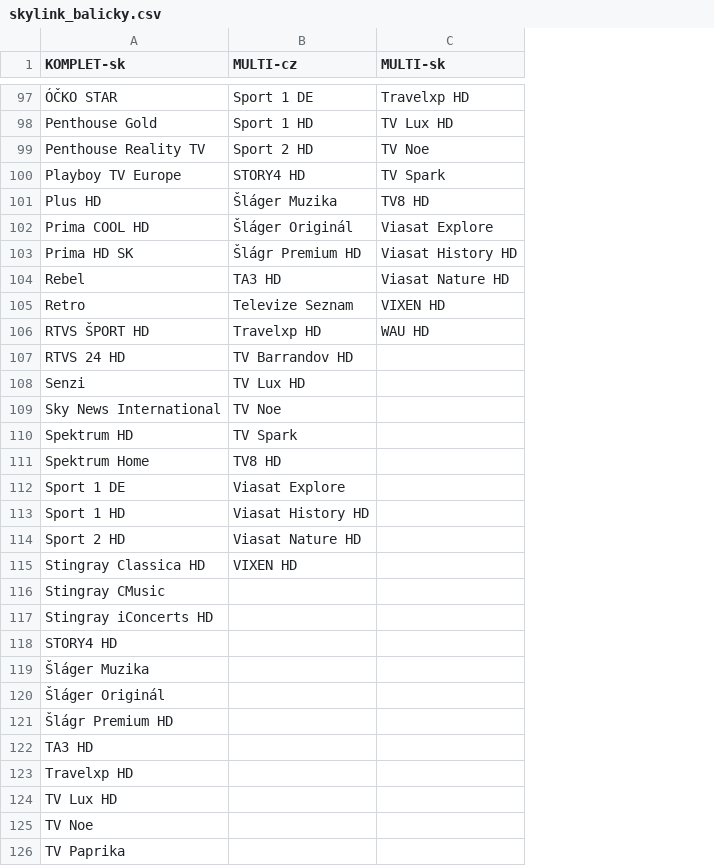
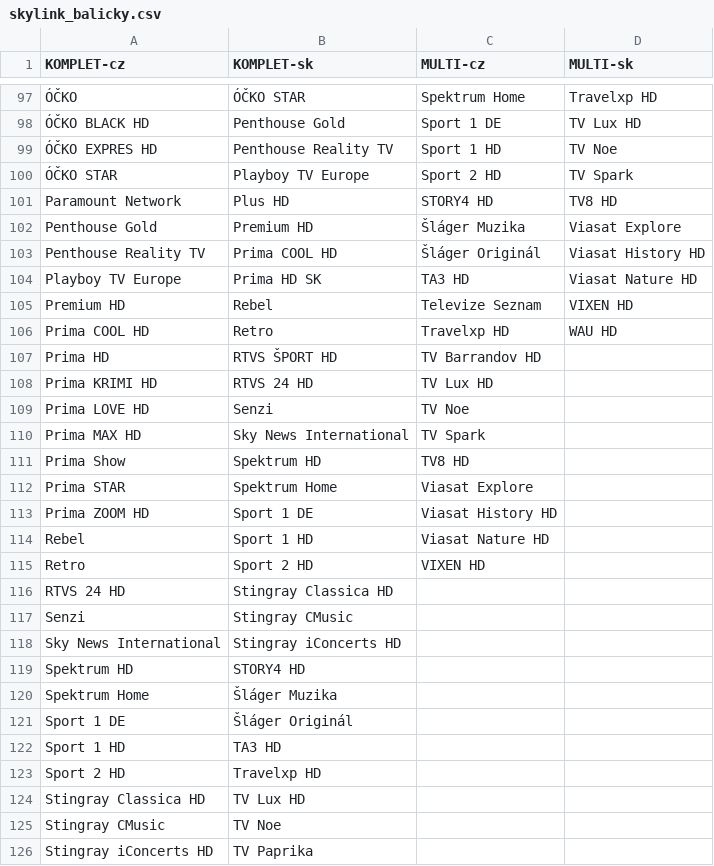
Before and after one commit to milankomaj/data, a CSV file: epg-grabber/csv/skylink_balicky.csv, drawn as a sheet; only a part is shown, gaps mark what is left out; removed rows and columns are numbered as before the commit, all else as after; the diff covers the shown part only; the diff names each change by its address in the sheet, - before the commit and + after, or states it on an @@ line.

```diff
--- a/epg-grabber/csv/skylink_balicky.csv
+++ b/epg-grabber/csv/skylink_balicky.csv
+column A (KOMPLET-cz), rows 97-101: ÓČKO | ÓČKO BLACK HD | ÓČKO EXPRES HD | ÓČKO STAR | Paramount Network; rows 103-126: Penthouse Reality TV | Playboy TV Europe | Premium HD | Prima COOL HD | Prima HD | Prima KRIMI HD | Prima LOVE HD | Prima MAX HD | Prima Show | Prima STAR | Prima ZOOM HD | Rebel | Retro | RTVS 24 HD | Senzi | Sky News International | Spektrum HD | Spektrum Home | Sport 1 DE | Sport 1 HD | Sport 2 HD | Stingray Classica HD | Stingray CMusic | Stingray iConcerts HD
-C97 (MULTI-cz): Sport 1 DE
+C97 (MULTI-cz): Spektrum Home
-C98 (MULTI-cz): Sport 1 HD
+C98 (MULTI-cz): Sport 1 DE
-C99 (MULTI-cz): Sport 2 HD
+C99 (MULTI-cz): Sport 1 HD
-C100 (MULTI-cz): STORY4 HD
+C100 (MULTI-cz): Sport 2 HD
-C101 (MULTI-cz): Šláger Muzika
+C101 (MULTI-cz): STORY4 HD
+row 102: Penthouse Gold | Premium HD | Šláger Muzika | Viasat Explore
-D103 (MULTI-sk): Viasat Explore
+D103 (MULTI-sk): Viasat History HD
-C104 (MULTI-cz): Šlágr Premium HD
+C104 (MULTI-cz): TA3 HD
-D104 (MULTI-sk): Viasat History HD
+D104 (MULTI-sk): Viasat Nature HD
-C105 (MULTI-cz): TA3 HD
+C105 (MULTI-cz): Televize Seznam
-D105 (MULTI-sk): Viasat Nature HD
+D105 (MULTI-sk): VIXEN HD
-C106 (MULTI-cz): Televize Seznam
+C106 (MULTI-cz): Travelxp HD
-D106 (MULTI-sk): VIXEN HD
+D106 (MULTI-sk): WAU HD
-C107 (MULTI-cz): Travelxp HD
+C107 (MULTI-cz): TV Barrandov HD
-D107 (MULTI-sk): WAU HD
+D107 (MULTI-sk): (empty)
-C108 (MULTI-cz): TV Barrandov HD
+C108 (MULTI-cz): TV Lux HD
-C109 (MULTI-cz): TV Lux HD
+C109 (MULTI-cz): TV Noe
-C110 (MULTI-cz): TV Noe
+C110 (MULTI-cz): TV Spark
-C111 (MULTI-cz): TV Spark
+C111 (MULTI-cz): TV8 HD
-C112 (MULTI-cz): TV8 HD
+C112 (MULTI-cz): Viasat Explore
-C113 (MULTI-cz): Viasat Explore
+C113 (MULTI-cz): Viasat History HD
-C114 (MULTI-cz): Viasat History HD
+C114 (MULTI-cz): Viasat Nature HD
-C115 (MULTI-cz): Viasat Nature HD
+C115 (MULTI-cz): VIXEN HD
-C116 (MULTI-cz): VIXEN HD
+C116 (MULTI-cz): (empty)
-row 121: Šlágr Premium HD
```
Also changed, not shown: 9 added rows and 32 edited cells elsewhere in this file.
